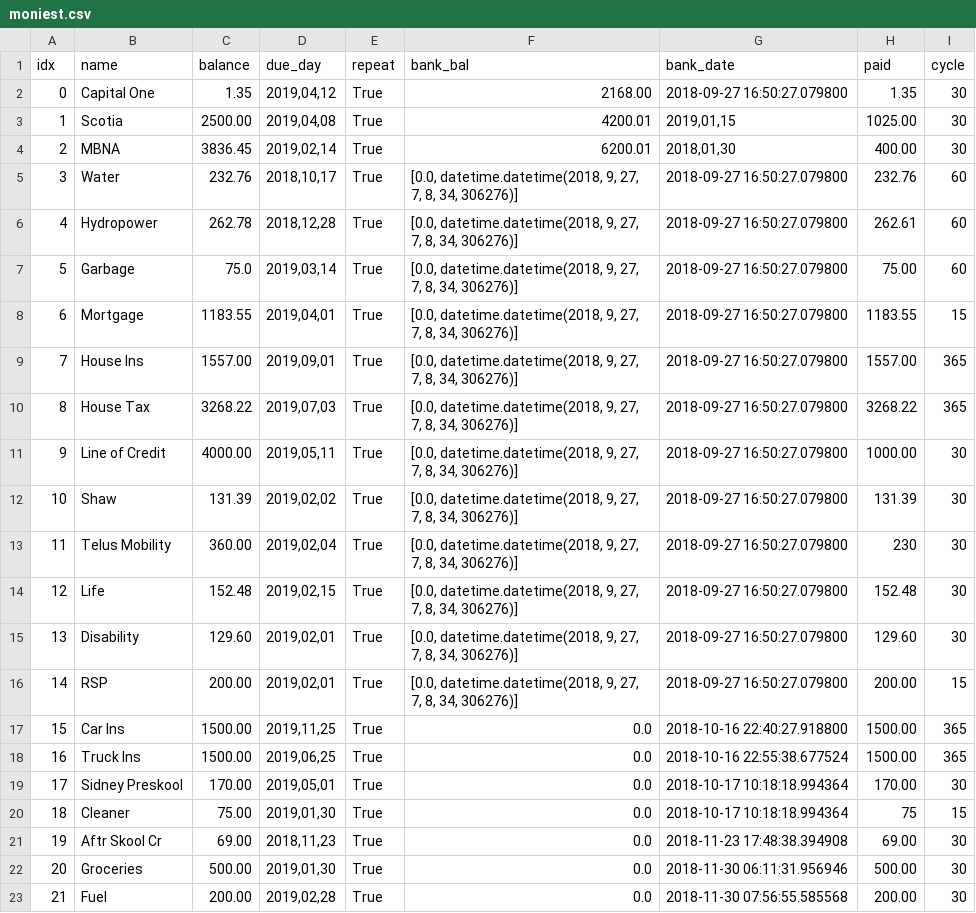
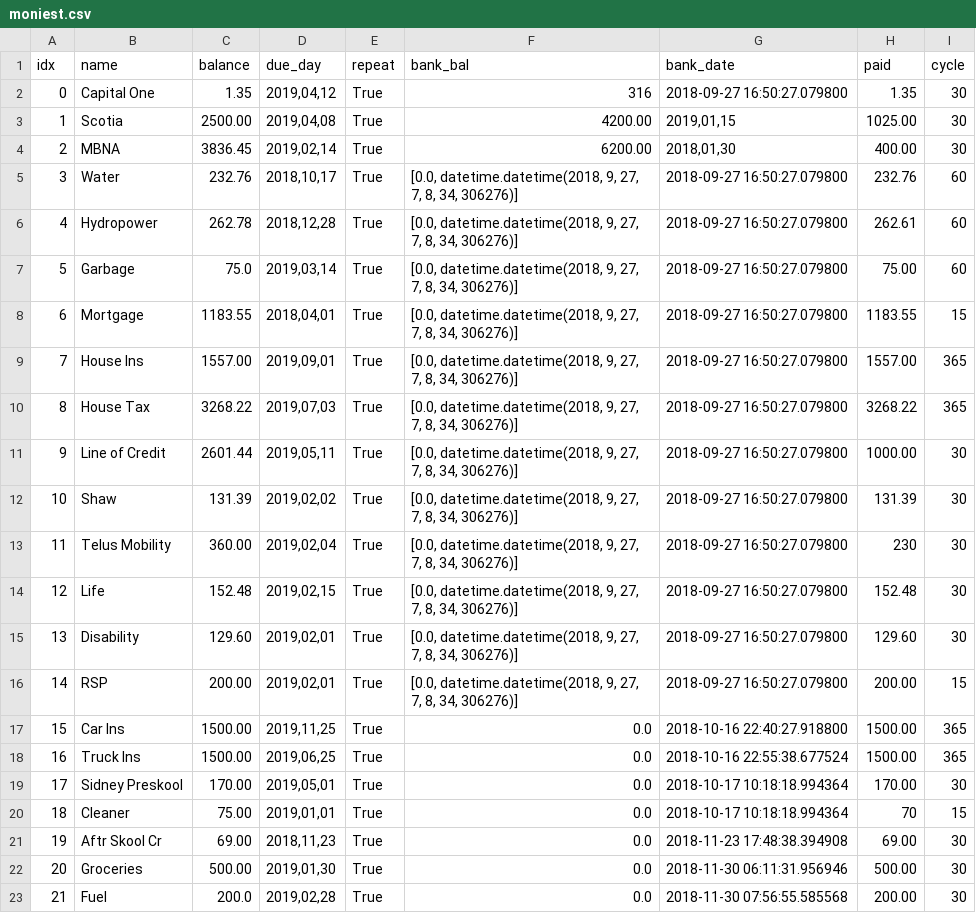
Before and after one commit to jglee72/moniest, a CSV file: moniest.csv, drawn as a sheet.

Commit message:
Major date manipulation overhaul
Use of real dates instead of delta days

```diff
--- a/moniest.csv
+++ b/moniest.csv
@@ -1,5 +1,5 @@
 idx,name,balance,due_day,repeat,bank_bal,bank_date,paid,cycle
-0,Capital One,1.35,"2019,04,12",True,2168.00,2018-09-27 16:50:27.079800,1.35,30
-1,Scotia ,2500.00,"2019,04,08",True,4200.01,"2019,01,15",1025.00,30
-2,MBNA,3836.45,"2019,02,14",True,6200.01,"2018,01,30",400.00,30
+0,Capital One,1.35,"2019,04,12",True,316,2018-09-27 16:50:27.079800,1.35,30
+1,Scotia ,2500.00,"2019,04,08",True,4200.00,"2019,01,15",1025.00,30
+2,MBNA,3836.45,"2019,02,14",True,6200.00,"2018,01,30",400.00,30
 3,Water,232.76,"2018,10,17",True,"[0.0, datetime.datetime(2018, 9, 27, 7, 8, 34, 306276)]",2018-09-27 16:50:27.079800,232.76,60
@@ -7,6 +7,6 @@ idx,name,balance,due_day,repeat,bank_bal,bank_date,paid,cycle
 5,Garbage ,75.0,"2019,03,14",True,"[0.0, datetime.datetime(2018, 9, 27, 7, 8, 34, 306276)]",2018-09-27 16:50:27.079800,75.00,60
-6,Mortgage ,1183.55,"2019,04,01",True,"[0.0, datetime.datetime(2018, 9, 27, 7, 8, 34, 306276)]",2018-09-27 16:50:27.079800,1183.55,15
+6,Mortgage ,1183.55,"2018,04,01",True,"[0.0, datetime.datetime(2018, 9, 27, 7, 8, 34, 306276)]",2018-09-27 16:50:27.079800,1183.55,15
 7,House Ins,1557.00,"2019,09,01",True,"[0.0, datetime.datetime(2018, 9, 27, 7, 8, 34, 306276)]",2018-09-27 16:50:27.079800,1557.00,365
 8,House Tax,3268.22,"2019,07,03",True,"[0.0, datetime.datetime(2018, 9, 27, 7, 8, 34, 306276)]",2018-09-27 16:50:27.079800,3268.22,365
-9,Line of Credit,4000.00,"2019,05,11",True,"[0.0, datetime.datetime(2018, 9, 27, 7, 8, 34, 306276)]",2018-09-27 16:50:27.079800,1000.00,30
+9,Line of Credit,2601.44,"2019,05,11",True,"[0.0, datetime.datetime(2018, 9, 27, 7, 8, 34, 306276)]",2018-09-27 16:50:27.079800,1000.00,30
 10,Shaw,131.39,"2019,02,02",True,"[0.0, datetime.datetime(2018, 9, 27, 7, 8, 34, 306276)]",2018-09-27 16:50:27.079800,131.39,30
@@ -19,5 +19,5 @@ idx,name,balance,due_day,repeat,bank_bal,bank_date,paid,cycle
 17,Sidney Preskool,170.00,"2019,05,01",True,0.0,2018-10-17 10:18:18.994364,170.00,30
-18,Cleaner,75.00,"2019,01,30",True,0.0,2018-10-17 10:18:18.994364,75,15
+18,Cleaner,75.00,"2019,01,01",True,0.0,2018-10-17 10:18:18.994364,70,15
 19,Aftr Skool Cr,69.00,"2018,11,23",True,0.0,2018-11-23 17:48:38.394908,69.00,30
 20,Groceries ,500.00,"2019,01,30",True,0.0,2018-11-30 06:11:31.956946,500.00,30
-21,Fuel,200.00,"2019,02,28",True,0.0,2018-11-30 07:56:55.585568,200.00,30
+21,Fuel,200.0,"2019,02,28",True,0.0,2018-11-30 07:56:55.585568,200.00,30
```
Also changed, not shown: 1 other file.
